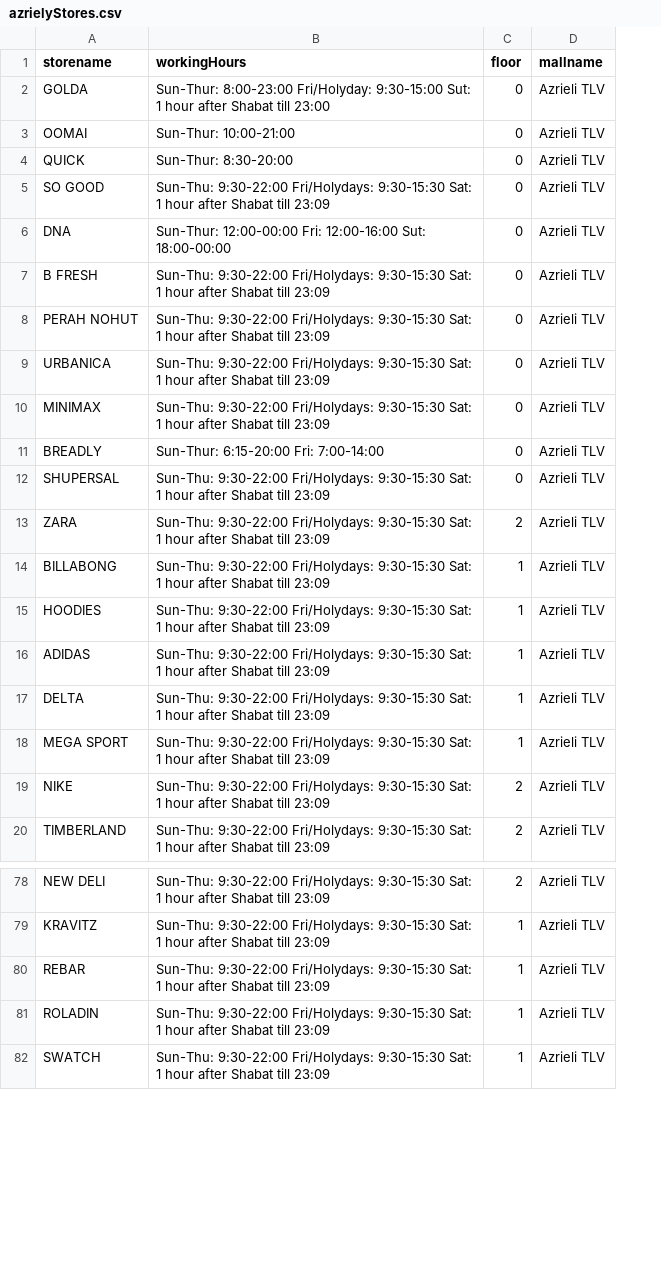
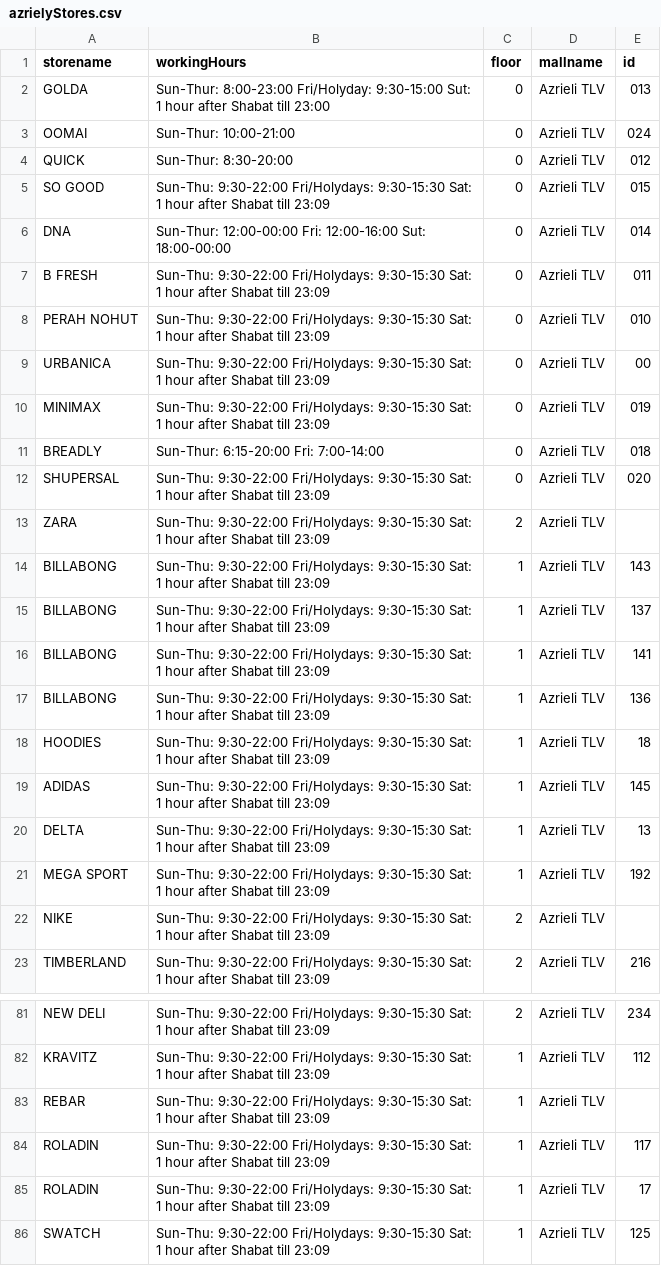
Before and after one commit to AdiSchiff/MallIn, a CSV file: Server/azrielyStores.csv, drawn as a sheet; only a part is shown, gaps mark what is left out; the diff names each change by its address in the sheet, - before the commit and + after, or states it on an @@ line.

```diff
--- a/Server/azrielyStores.csv
+++ b/Server/azrielyStores.csv
+column E (id), rows 2-12: 013 | 024 | 012 | 015 | 014 | 011 | 010 | 00 | 019 | 018 | 020; rows 17-23: 136 | 18 | 145 | 13 | 192 |  | 216; rows 81-82: 234 | 112; rows 85-86: 17 | 125
+row 14: BILLABONG | Sun-Thu: 9:30-22:00 Fri/Holydays: 9:30-15:30 Sat: 1 hour after Shabat till 23:09 | 1 | Azrieli TLV | 143
+row 15: BILLABONG | Sun-Thu: 9:30-22:00 Fri/Holydays: 9:30-15:30 Sat: 1 hour after Shabat till 23:09 | 1 | Azrieli TLV | 137
+row 16: BILLABONG | Sun-Thu: 9:30-22:00 Fri/Holydays: 9:30-15:30 Sat: 1 hour after Shabat till 23:09 | 1 | Azrieli TLV | 141
+row 84: ROLADIN | Sun-Thu: 9:30-22:00 Fri/Holydays: 9:30-15:30 Sat: 1 hour after Shabat till 23:09 | 1 | Azrieli TLV | 117
```
Also changed, not shown: 4 other files.
